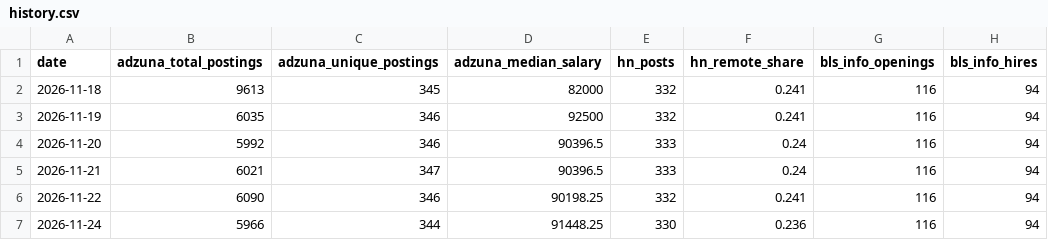
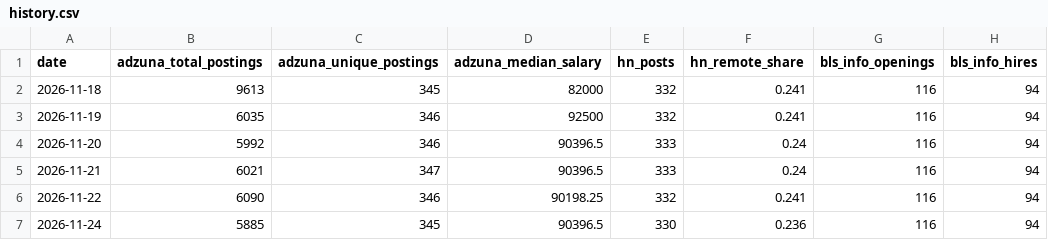
Before and after one commit to GideonNkrumah/it-job-trends, a CSV file: data/history.csv, drawn as a sheet; only a part is shown; the diff names each change by its address in the sheet, - before the commit and + after, or states it on an @@ line.

```diff
--- a/data/history.csv
+++ b/data/history.csv
-B7 (adzuna_total_postings): 5966
+B7 (adzuna_total_postings): 5885
-C7 (adzuna_unique_postings): 344
+C7 (adzuna_unique_postings): 345
-D7 (adzuna_median_salary): 91448.25
+D7 (adzuna_median_salary): 90396.5
```
Also changed, not shown: 2 other files.
